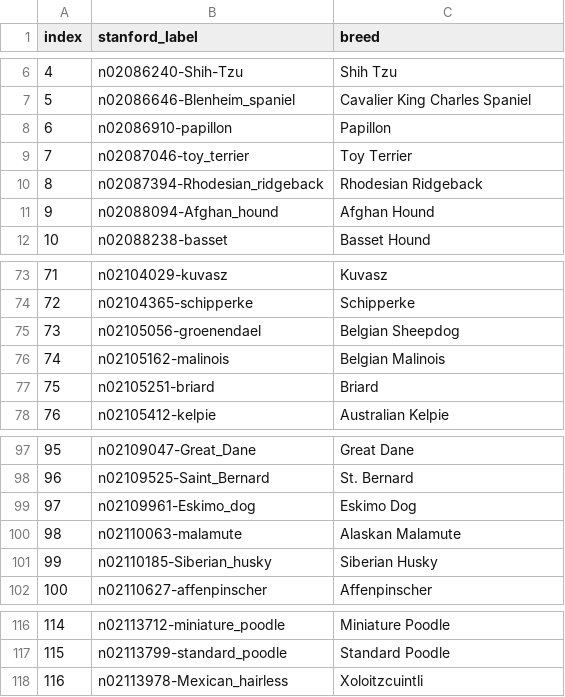
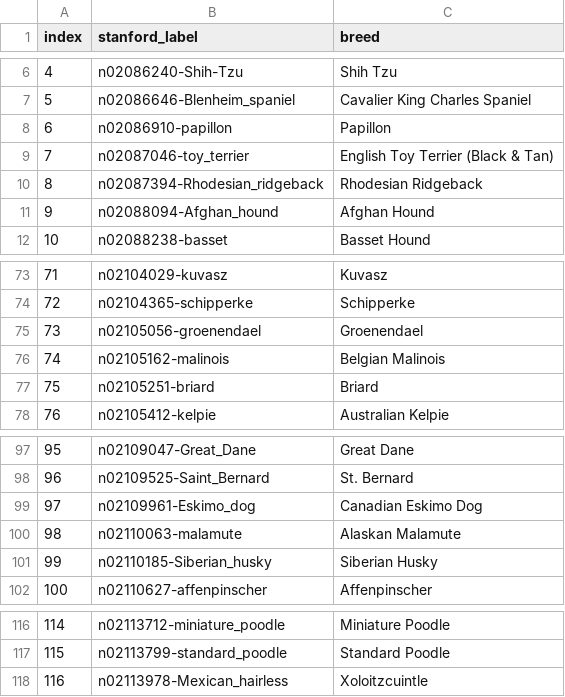
Before and after one commit to jeena-hunjan/dog-match, a CSV file: data/splits/classes.csv, drawn as a sheet; only a part is shown, gaps mark what is left out; the diff covers the shown part only.

Commit message:
feat(pipeline): 117-breed list named by Wikipedia; remove AKC
Breed list = the 117 Stanford photo classes in pipeline/breeds.yaml with their English Wikipedia articles (all 114 verified). TheDogAPI matched for all 117. AKC download and traits removed. Restrictions trimmed to listed breeds (11 rows) plus per-country law notes. Split manifests renamed only; class indices unchanged.

```diff
--- a/data/splits/classes.csv
+++ b/data/splits/classes.csv
@@ -8,3 +8,3 @@ index,stanford_label,breed
 6,n02086910-papillon,Papillon
-7,n02087046-toy_terrier,Toy Terrier
+7,n02087046-toy_terrier,English Toy Terrier (Black & Tan)
 8,n02087394-Rhodesian_ridgeback,Rhodesian Ridgeback
@@ -74,3 +74,3 @@ index,stanford_label,breed
 72,n02104365-schipperke,Schipperke
-73,n02105056-groenendael,Belgian Sheepdog
+73,n02105056-groenendael,Groenendael
 74,n02105162-malinois,Belgian Malinois
@@ -98,3 +98,3 @@ index,stanford_label,breed
 96,n02109525-Saint_Bernard,St. Bernard
-97,n02109961-Eskimo_dog,Eskimo Dog
+97,n02109961-Eskimo_dog,Canadian Eskimo Dog
 98,n02110063-malamute,Alaskan Malamute
@@ -117,2 +117,2 @@ index,stanford_label,breed
 115,n02113799-standard_poodle,Standard Poodle
-116,n02113978-Mexican_hairless,Xoloitzcuintli
+116,n02113978-Mexican_hairless,Xoloitzcuintle
```
Also changed, not shown: 9 edited cells elsewhere in this file, data/splits/oxford.csv, data/splits/stanford_test.csv, 23 other files.
